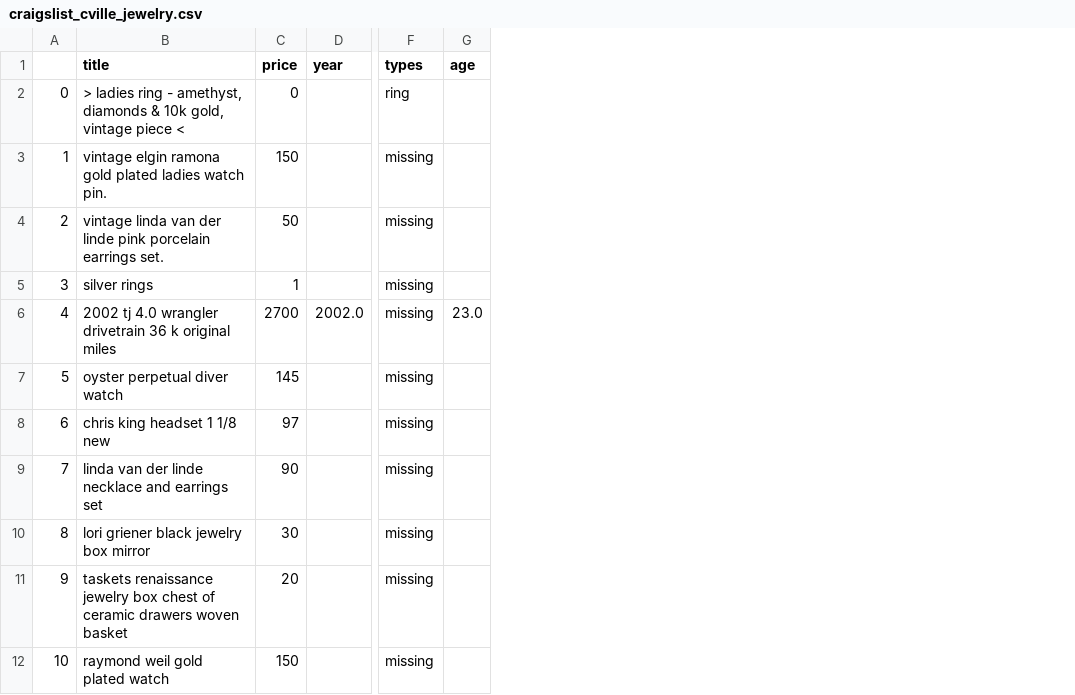
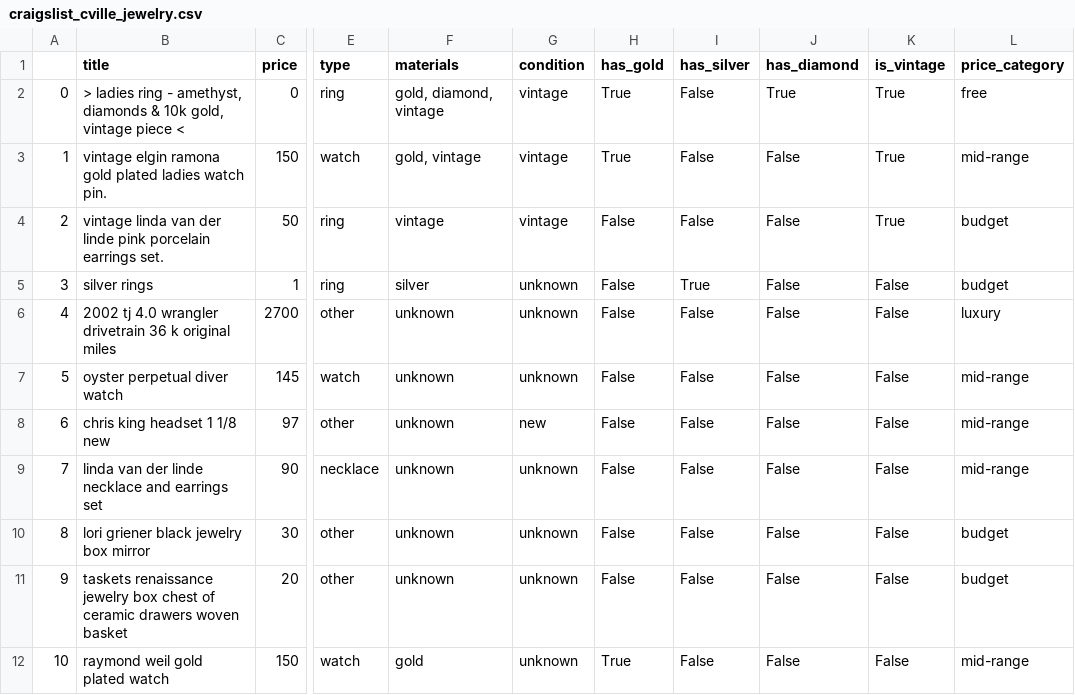
Before and after one commit to elyse-undan/wrangling, a CSV file: lab/craigslist_cville_jewelry.csv, drawn as a sheet; only a part is shown, gaps mark what is left out; removed rows and columns are numbered as before the commit, all else as after; the diff names each change by its address in the sheet, - before the commit and + after, or states it on an @@ line.

Commit message:
web scraping jewelry from craigslist

```diff
--- a/lab/craigslist_cville_jewelry.csv
+++ b/lab/craigslist_cville_jewelry.csv
-column D (year), row 6: 2002.0
-column F (types), rows 2-12: ring | missing | missing | missing | missing | missing | missing | missing | missing | missing | missing
-column G (age), row 6: 23.0
+column E (type), rows 2-12: ring | watch | ring | ring | other | watch | other | necklace | other | other | watch
+column F (materials), rows 2-12: gold, diamond, vintage | gold, vintage | vintage | silver | unknown | unknown | unknown | unknown | unknown | unknown | gold
+column G (condition), rows 2-12: vintage | vintage | vintage | unknown | unknown | unknown | new | unknown | unknown | unknown | unknown
+column H (has_gold), rows 2-12: True | True | False | False | False | False | False | False | False | False | True
+column I (has_silver), rows 2-12: False | False | False | True | False | False | False | False | False | False | False
+column J (has_diamond), rows 2-12: True | False | False | False | False | False | False | False | False | False | False
+column K (is_vintage), rows 2-12: True | True | True | False | False | False | False | False | False | False | False
+column L (price_category), rows 2-12: free | mid-range | budget | budget | luxury | mid-range | mid-range | mid-range | budget | budget | mid-range
```
Also changed, not shown: 2 other files.
